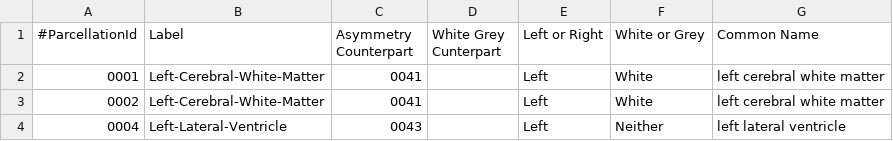
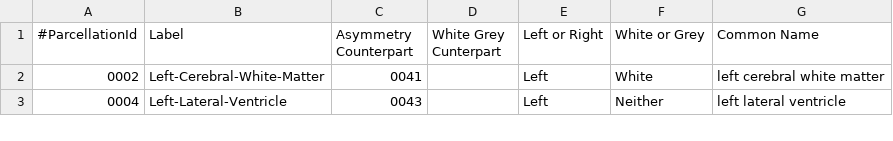
Before and after one commit to dmattie/aircrush-core-operators, a CSV file: containers/air-neuro/assets/segmentMap.csv, drawn as a sheet; only a part is shown; the diff names each change by its address in the sheet, - before the commit and + after, or states it on an @@ line.

Commit message:
removed 0001 dud from segment map

```diff
--- a/containers/air-neuro/assets/segmentMap.csv
+++ b/containers/air-neuro/assets/segmentMap.csv
-row 2: 0001 | Left-Cerebral-White-Matter | 0041 |  | Left | White | left cerebral white matter
```
